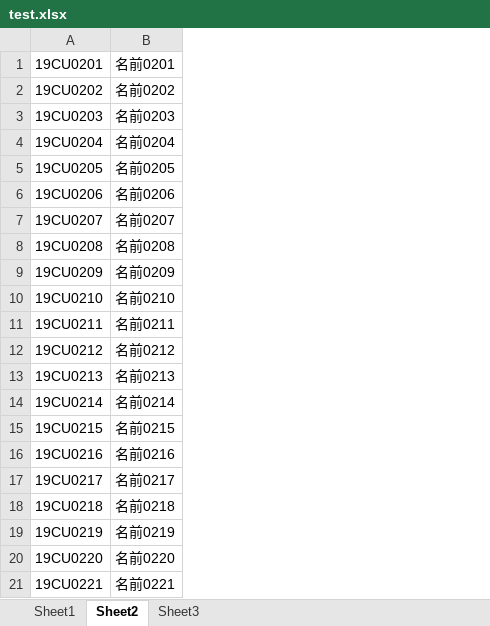
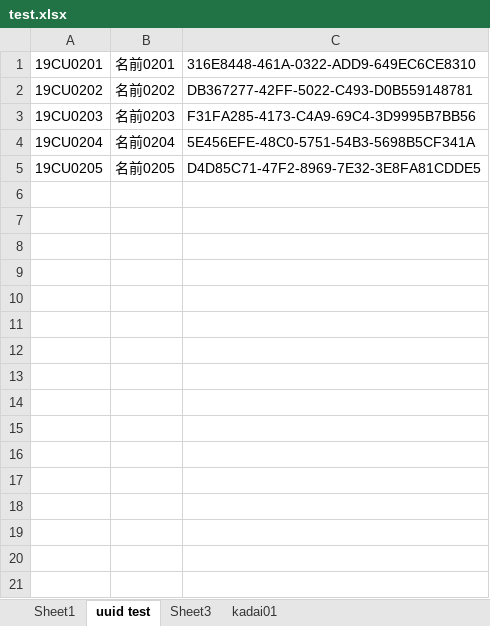
Before and after one commit to Julian-Fish/FishPythonProject, an Excel workbook: maya script/JAC/test.xlsx, sheet uuid test, drawn as a sheet; only a part is shown; values as stored, in another font and other column widths than the file's, no borders; removed rows and columns are numbered as before the commit, all else as after; the diff covers the shown part only; the diff names each change by its address in the sheet, - before the commit and + after, or states it on an @@ line.

Commit message:
update test.xlsx

```diff
--- a/maya script/JAC/test.xlsx (sheet uuid test)
+++ b/maya script/JAC/test.xlsx (sheet uuid test)
-sheet tab: Sheet2
+sheet tab: uuid test
+sheet tab: kadai01
+column C, rows 1-5: 316E8448-461A-0322-ADD9-649EC6CE8310 | DB367277-42FF-5022-C493-D0B559148781 | F31FA285-4173-C4A9-69C4-3D9995B7BB56 | 5E456EFE-48C0-5751-54B3-5698B5CF341A | D4D85C71-47F2-8969-7E32-3E8FA81CDDE5
-row 6: 19CU0206 | 名前0206
-row 7: 19CU0207 | 名前0207
-row 8: 19CU0208 | 名前0208
-row 9: 19CU0209 | 名前0209
-row 10: 19CU0210 | 名前0210
-row 11: 19CU0211 | 名前0211
-row 12: 19CU0212 | 名前0212
-row 13: 19CU0213 | 名前0213
-row 14: 19CU0214 | 名前0214
-row 15: 19CU0215 | 名前0215
-row 16: 19CU0216 | 名前0216
-row 17: 19CU0217 | 名前0217
-row 18: 19CU0218 | 名前0218
-row 19: 19CU0219 | 名前0219
-row 20: 19CU0220 | 名前0220
-row 21: 19CU0221 | 名前0221
```
Also changed, not shown: 19 removed rows elsewhere in this sheet, sheet Sheet3.
